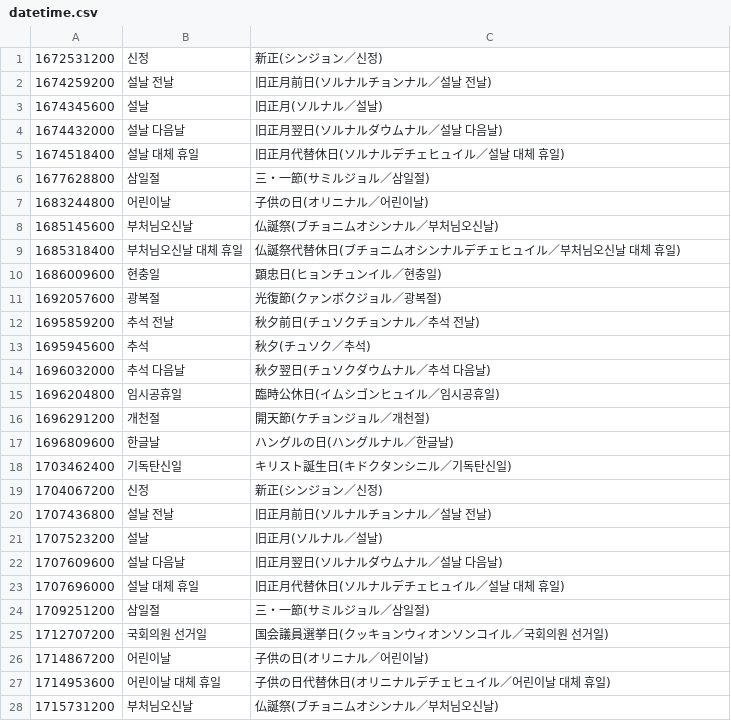
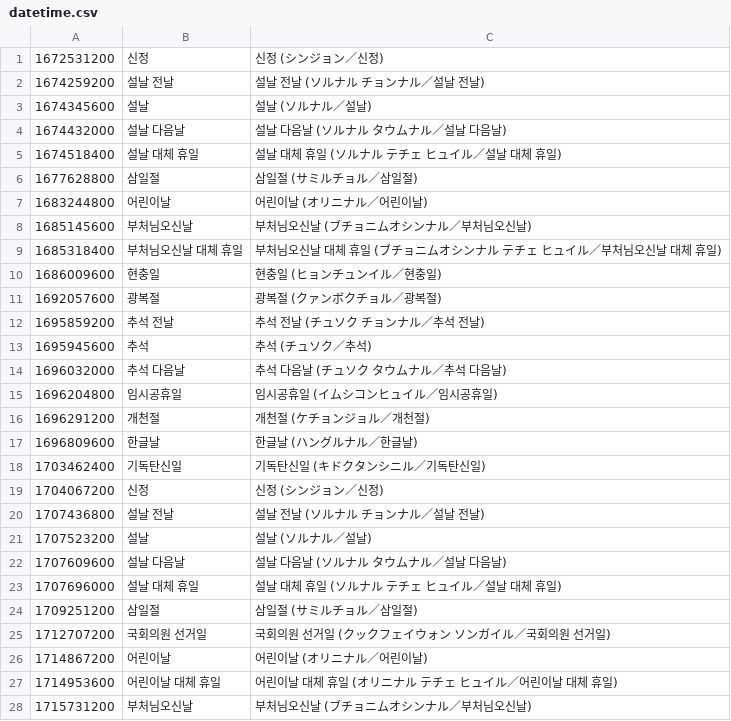
Before and after one commit to shunirr/holidays-kr, a CSV file: datetime.csv, drawn as a sheet; only a part is shown; the diff covers the shown part only.

```diff
--- a/datetime.csv
+++ b/datetime.csv
@@ -1,28 +1,28 @@
-1672531200,신정,新正(シンジョン／신정)
-1674259200,설날 전날,旧正月前日(ソルナルチョンナル／설날 전날)
-1674345600,설날,旧正月(ソルナル／설날)
-1674432000,설날 다음날,旧正月翌日(ソルナルダウムナル／설날 다음날)
-1674518400,설날 대체 휴일,旧正月代替休日(ソルナルデチェヒュイル／설날 대체 휴일)
-1677628800,삼일절,三・一節(サミルジョル／삼일절)
-1683244800,어린이날,子供の日(オリニナル／어린이날)
-1685145600,부처님오신날,仏誕祭(ブチョニムオシンナル／부처님오신날)
-1685318400,부처님오신날 대체 휴일,仏誕祭代替休日(ブチョニムオシンナルデチェヒュイル／부처님오신날 대체 휴일)
-1686009600,현충일,顕忠日(ヒョンチュンイル／현충일)
-1692057600,광복절,光復節(クァンボクジョル／광복절)
-1695859200,추석 전날,秋夕前日(チュソクチョンナル／추석 전날)
-1695945600,추석,秋夕(チュソク／추석)
-1696032000,추석 다음날,秋夕翌日(チュソクダウムナル／추석 다음날)
-1696204800,임시공휴일,臨時公休日(イムシゴンヒュイル／임시공휴일)
-1696291200,개천절,開天節(ケチョンジョル／개천절)
-1696809600,한글날,ハングルの日(ハングルナル／한글날)
-1703462400,기독탄신일,キリスト誕生日(キドクタンシニル／기독탄신일)
-1704067200,신정,新正(シンジョン／신정)
-1707436800,설날 전날,旧正月前日(ソルナルチョンナル／설날 전날)
-1707523200,설날,旧正月(ソルナル／설날)
-1707609600,설날 다음날,旧正月翌日(ソルナルダウムナル／설날 다음날)
-1707696000,설날 대체 휴일,旧正月代替休日(ソルナルデチェヒュイル／설날 대체 휴일)
-1709251200,삼일절,三・一節(サミルジョル／삼일절)
-1712707200,국회의원 선거일,国会議員選挙日(クッキョンウィオンソンコイル／국회의원 선거일)
-1714867200,어린이날,子供の日(オリニナル／어린이날)
-1714953600,어린이날 대체 휴일,子供の日代替休日(オリニナルデチェヒュイル／어린이날 대체 휴일)
-1715731200,부처님오신날,仏誕祭(ブチョニムオシンナル／부처님오신날)
+1672531200,신정,신정 (シンジョン／신정)
+1674259200,설날 전날,설날 전날 (ソルナル チョンナル／설날 전날)
+1674345600,설날,설날 (ソルナル／설날)
+1674432000,설날 다음날,설날 다음날 (ソルナル タウムナル／설날 다음날)
+1674518400,설날 대체 휴일,설날 대체 휴일 (ソルナル テチェ ヒュイル／설날 대체 휴일)
+1677628800,삼일절,삼일절 (サミルチョル／삼일절)
+1683244800,어린이날,어린이날 (オリニナル／어린이날)
+1685145600,부처님오신날,부처님오신날 (ブチョニムオシンナル／부처님오신날)
+1685318400,부처님오신날 대체 휴일,부처님오신날 대체 휴일 (ブチョニムオシンナル テチェ ヒュイル／부처님오신날 대체 휴일)
+1686009600,현충일,현충일 (ヒョンチュンイル／현충일)
+1692057600,광복절,광복절 (クァンボクチョル／광복절)
+1695859200,추석 전날,추석 전날 (チュソク チョンナル／추석 전날)
+1695945600,추석,추석 (チュソク／추석)
+1696032000,추석 다음날,추석 다음날 (チュソク タウムナル／추석 다음날)
+1696204800,임시공휴일,임시공휴일 (イムシコンヒュイル／임시공휴일)
+1696291200,개천절,개천절 (ケチョンジョル／개천절)
+1696809600,한글날,한글날 (ハングルナル／한글날)
+1703462400,기독탄신일,기독탄신일 (キドクタンシニル／기독탄신일)
+1704067200,신정,신정 (シンジョン／신정)
+1707436800,설날 전날,설날 전날 (ソルナル チョンナル／설날 전날)
+1707523200,설날,설날 (ソルナル／설날)
+1707609600,설날 다음날,설날 다음날 (ソルナル タウムナル／설날 다음날)
+1707696000,설날 대체 휴일,설날 대체 휴일 (ソルナル テチェ ヒュイル／설날 대체 휴일)
+1709251200,삼일절,삼일절 (サミルチョル／삼일절)
+1712707200,국회의원 선거일,국회의원 선거일 (クックフェイウォン ソンガイル／국회의원 선거일)
+1714867200,어린이날,어린이날 (オリニナル／어린이날)
+1714953600,어린이날 대체 휴일,어린이날 대체 휴일 (オリニナル テチェ ヒュイル／어린이날 대체 휴일)
+1715731200,부처님오신날,부처님오신날 (ブチョニムオシンナル／부처님오신날)
```
Also changed, not shown: 49 edited cells elsewhere in this file, date.csv, 4 other files.
